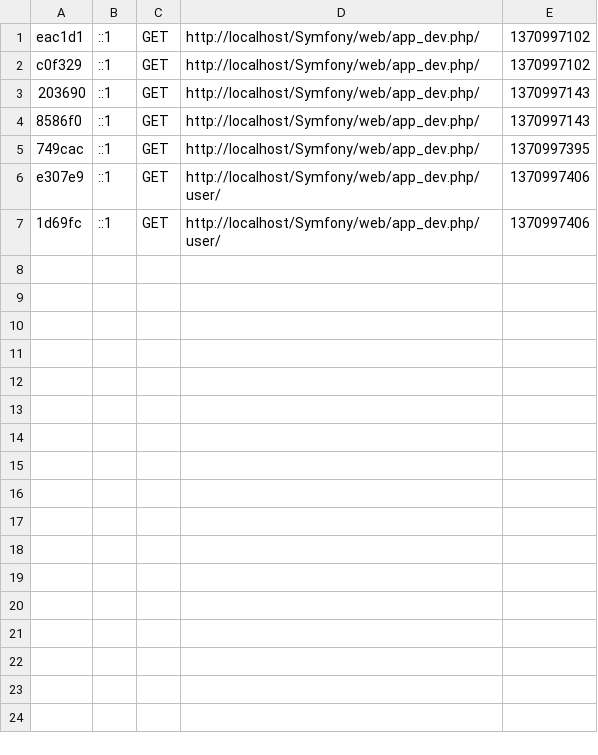
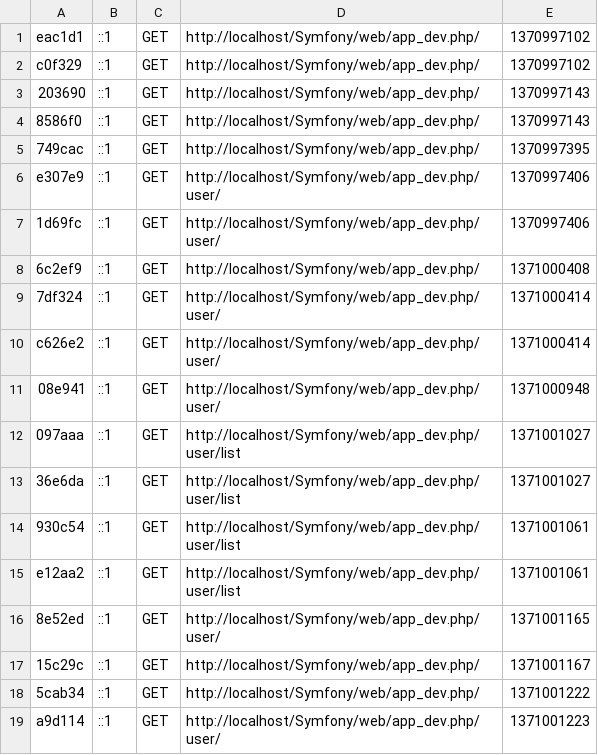
Before and after one commit to hoti06/GestionnaireAtelierIHM, a CSV file: app/cache/dev/profiler/index.csv, drawn as a sheet.

```diff
--- a/app/cache/dev/profiler/index.csv
+++ b/app/cache/dev/profiler/index.csv
@@ -7 +7,13 @@ e307e9,::1,GET,http://localhost/Symfony/web/app_dev.php/user/,1370997406,
 1d69fc,::1,GET,http://localhost/Symfony/web/app_dev.php/user/,1370997406,
+6c2ef9,::1,GET,http://localhost/Symfony/web/app_dev.php/,1371000408,
+7df324,::1,GET,http://localhost/Symfony/web/app_dev.php/user/,1371000414,
+c626e2,::1,GET,http://localhost/Symfony/web/app_dev.php/user/,1371000414,
+08e941,::1,GET,http://localhost/Symfony/web/app_dev.php/user/,1371000948,
+097aaa,::1,GET,http://localhost/Symfony/web/app_dev.php/user/list,1371001027,
+36e6da,::1,GET,http://localhost/Symfony/web/app_dev.php/user/list,1371001027,
+930c54,::1,GET,http://localhost/Symfony/web/app_dev.php/user/list,1371001061,
+e12aa2,::1,GET,http://localhost/Symfony/web/app_dev.php/user/list,1371001061,
+8e52ed,::1,GET,http://localhost/Symfony/web/app_dev.php/user/,1371001165,
+15c29c,::1,GET,http://localhost/Symfony/web/app_dev.php/,1371001167,
+5cab34,::1,GET,http://localhost/Symfony/web/app_dev.php/,1371001222,
+a9d114,::1,GET,http://localhost/Symfony/web/app_dev.php/user/,1371001223,
```
Also changed, not shown: 57 other files.
